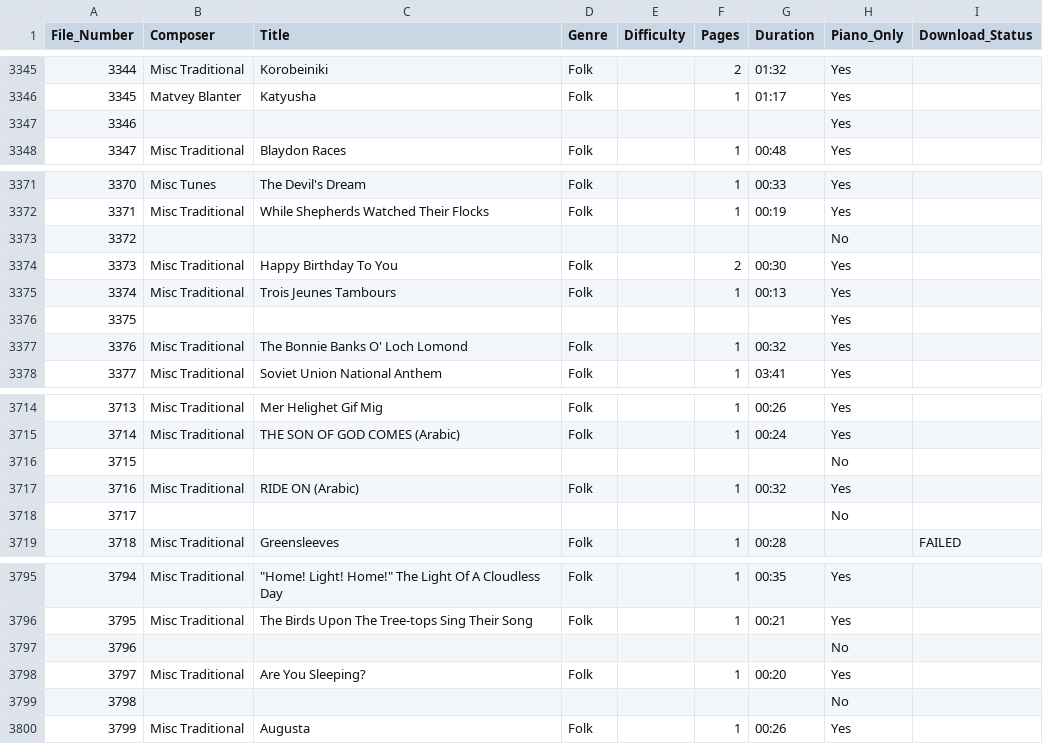
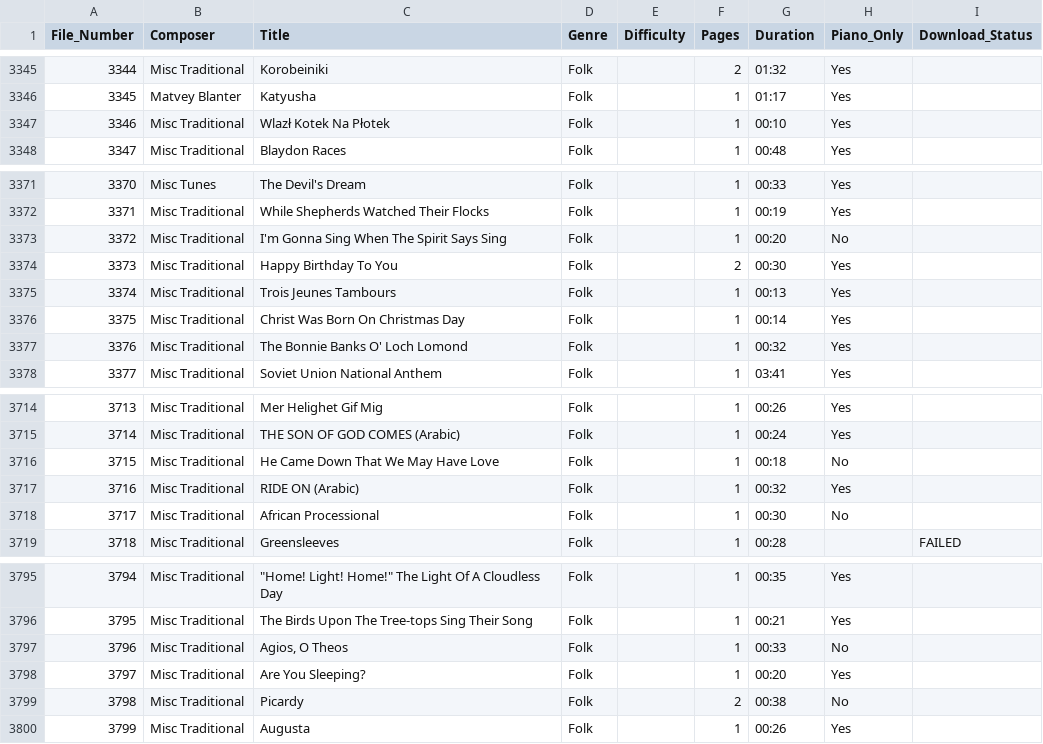
Before and after one commit to nfriche/PuDoMS, a CSV file: data/metadata.csv, drawn as a sheet; only a part is shown, gaps mark what is left out; the diff covers the shown part only.

Commit message:
fill in missing metadata

```diff
--- a/data/metadata.csv
+++ b/data/metadata.csv
@@ -3346,3 +3346,3 @@ File_Number,Composer,Title,Genre,Difficulty,Pages,Duration,Piano_Only,Download_S
 3345,Matvey Blanter,Katyusha,Folk,,1,01:17,Yes,
-3346,,,,,,,Yes,
+3346,Misc Traditional,Wlazł Kotek Na Płotek,Folk,,1,00:10,Yes,
 3347,Misc Traditional,Blaydon Races,Folk,,1,00:48,Yes,
@@ -3372,6 +3372,6 @@ File_Number,Composer,Title,Genre,Difficulty,Pages,Duration,Piano_Only,Download_S
 3371,Misc Traditional,While Shepherds Watched Their Flocks,Folk,,1,00:19,Yes,
-3372,,,,,,,No,
+3372,Misc Traditional,I'm Gonna Sing When The Spirit Says Sing,Folk,,1,00:20,No,
 3373,Misc Traditional,Happy Birthday To You,Folk,,2,00:30,Yes,
 3374,Misc Traditional,Trois Jeunes Tambours,Folk,,1,00:13,Yes,
-3375,,,,,,,Yes,
+3375,Misc Traditional,Christ Was Born On Christmas Day,Folk,,1,00:14,Yes,
 3376,Misc Traditional,The Bonnie Banks O' Loch Lomond,Folk,,1,00:32,Yes,
@@ -3715,5 +3715,5 @@ File_Number,Composer,Title,Genre,Difficulty,Pages,Duration,Piano_Only,Download_S
 3714,Misc Traditional,THE SON OF GOD COMES (Arabic),Folk,,1,00:24,Yes,
-3715,,,,,,,No,
+3715,Misc Traditional,He Came Down That We May Have Love,Folk,,1,00:18,No,
 3716,Misc Traditional,RIDE ON (Arabic),Folk,,1,00:32,Yes,
-3717,,,,,,,No,
+3717,Misc Traditional,African Processional,Folk,,1,00:30,No,
 3718,Misc Traditional,Greensleeves,Folk,,1,00:28,,FAILED
@@ -3796,5 +3796,5 @@ File_Number,Composer,Title,Genre,Difficulty,Pages,Duration,Piano_Only,Download_S
 3795,Misc Traditional,The Birds Upon The Tree-tops Sing Their Song,Folk,,1,00:21,Yes,
-3796,,,,,,,No,
+3796,Misc Traditional,"Agios, O Theos",Folk,,1,00:33,No,
 3797,Misc Traditional,Are You Sleeping?,Folk,,1,00:20,Yes,
-3798,,,,,,,No,
+3798,Misc Traditional,Picardy,Folk,,2,00:38,No,
 3799,Misc Traditional,Augusta,Folk,,1,00:26,Yes,
```
Also changed, not shown: 35 edited cells elsewhere in this file.
